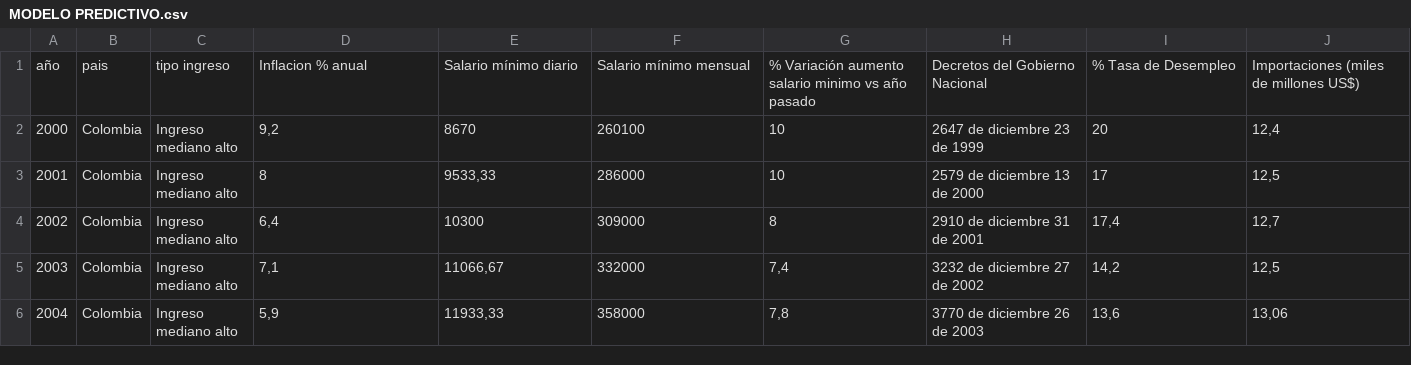
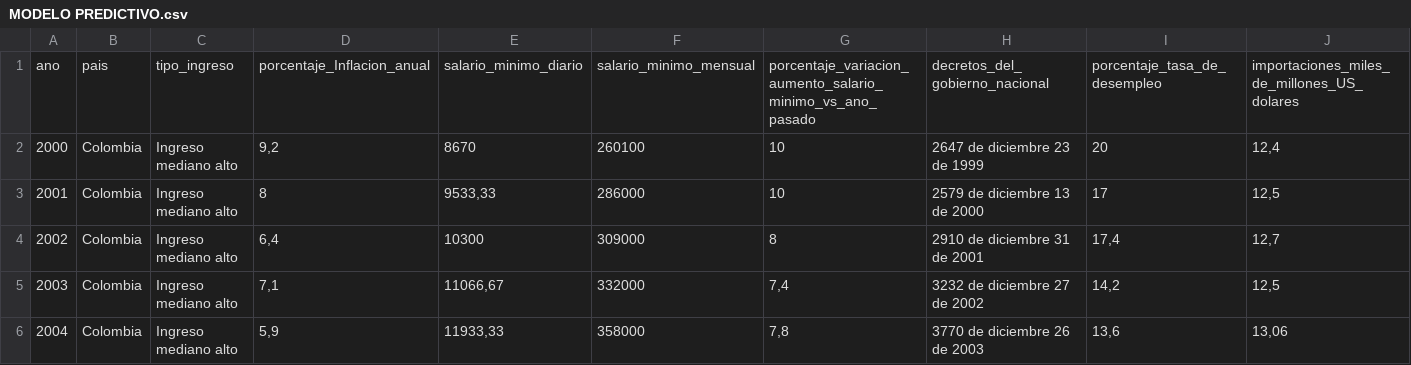
Before and after one commit to William2064888/DataFinal, a CSV file: MODELO PREDICTIVO.csv, drawn as a sheet; only a part is shown; removed rows and columns are numbered as before the commit, all else as after; rows hold the shown columns only; the diff names each change by its address in the sheet, - before the commit and + after, or states it on an @@ line.

Commit message:
Add files via upload

```diff
--- a/MODELO PREDICTIVO.csv
+++ b/MODELO PREDICTIVO.csv
-row 1: año | pais | tipo ingreso | Inflacion % anual | Salario mínimo diario | Salario mínimo mensual | % Variación aumento salario minimo vs año pasado | Decretos del Gobierno Nacional | % Tasa de Desempleo | Importaciones (miles de millones US$)
+row 1: ano | pais | tipo_ingreso | porcentaje_Inflacion_anual | salario_minimo_diario | salario_minimo_mensual | porcentaje_variacion_aumento_salario_minimo_vs_ano_pasado | decretos_del_gobierno_nacional | porcentaje_tasa_de_desempleo | importaciones_miles_de_millones_US_dolares
```
